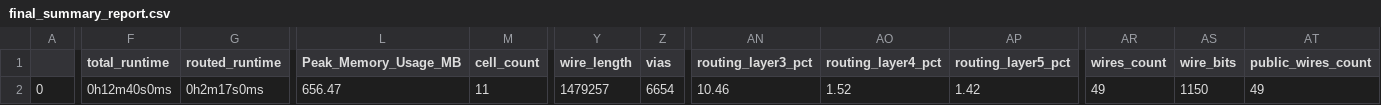
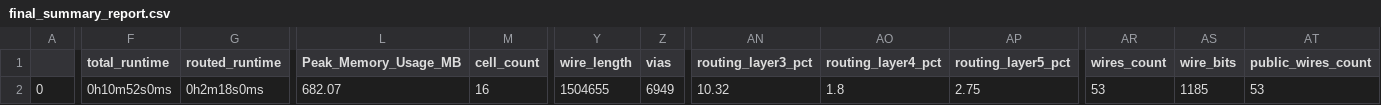
Before and after one commit to Hagiwara-shc/marmot_asic, a CSV file: signoff/user_project_wrapper/final_summary_report.csv, drawn as a sheet; only a part is shown, gaps mark what is left out; the diff covers the shown part only; the diff names each change by its address in the sheet, - before the commit and + after, or states it on an @@ line.

```diff
--- a/signoff/user_project_wrapper/final_summary_report.csv
+++ b/signoff/user_project_wrapper/final_summary_report.csv
-F2 (total_runtime): 0h12m40s0ms
+F2 (total_runtime): 0h10m52s0ms
-G2 (routed_runtime): 0h2m17s0ms
+G2 (routed_runtime): 0h2m18s0ms
-L2 (Peak_Memory_Usage_MB): 656.47
+L2 (Peak_Memory_Usage_MB): 682.07
-M2 (cell_count): 11
+M2 (cell_count): 16
-Y2 (wire_length): 1479257
+Y2 (wire_length): 1504655
-Z2 (vias): 6654
+Z2 (vias): 6949
-AN2 (routing_layer3_pct): 10.46
+AN2 (routing_layer3_pct): 10.32
-AO2 (routing_layer4_pct): 1.52
+AO2 (routing_layer4_pct): 1.8
-AP2 (routing_layer5_pct): 1.42
+AP2 (routing_layer5_pct): 2.75
-AR2 (wires_count): 49
+AR2 (wires_count): 53
-AS2 (wire_bits): 1150
+AS2 (wire_bits): 1185
-AT2 (public_wires_count): 49
+AT2 (public_wires_count): 53
```
Also changed, not shown: 5 edited cells elsewhere in this file, 8 other files.
